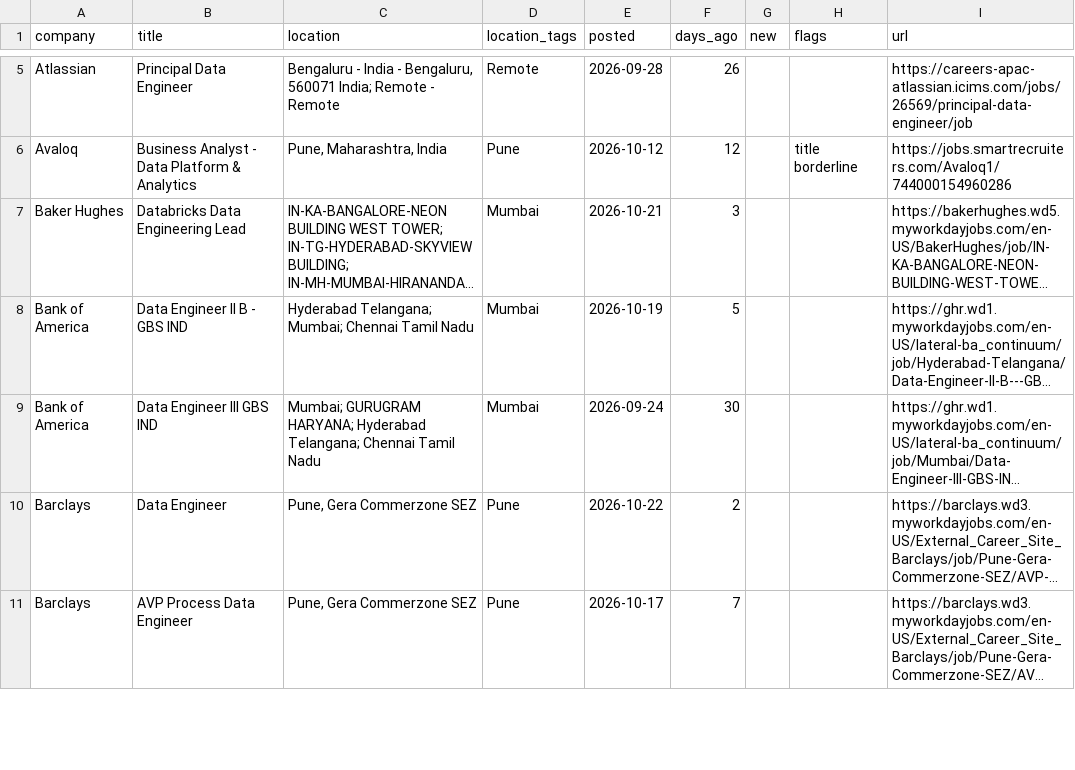
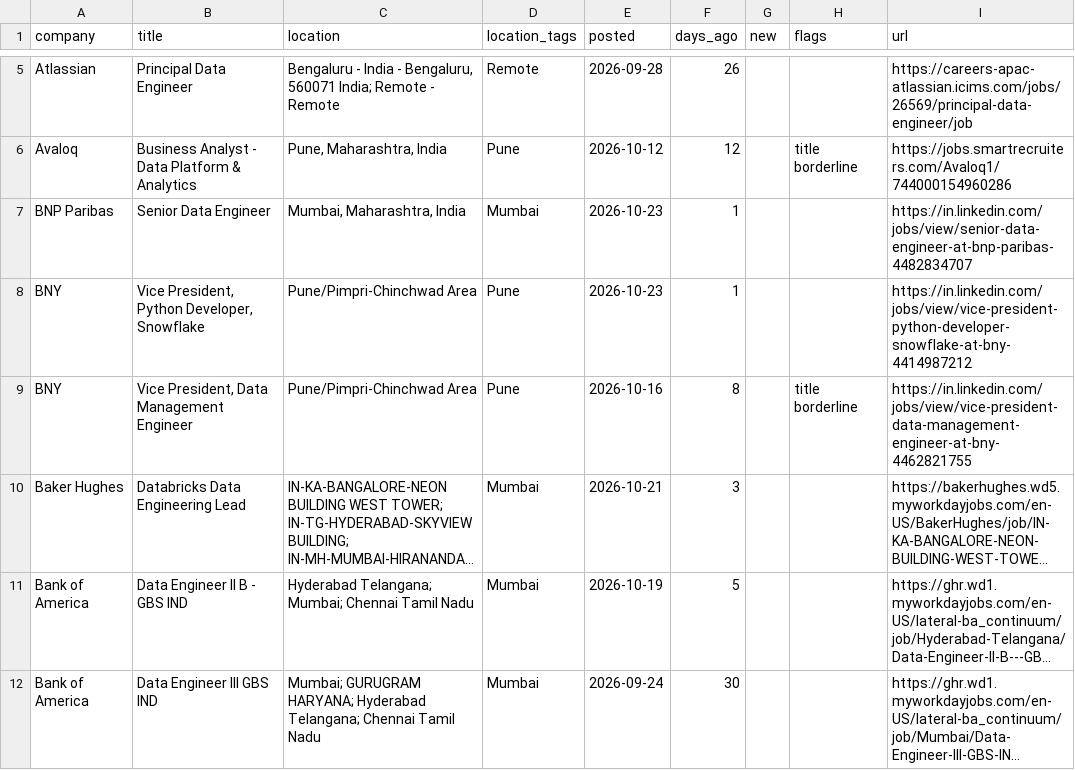
Before and after one commit to rahulsanap23/job-scanner, a CSV file: data/jobs.csv, drawn as a sheet; only a part is shown, gaps mark what is left out; the shorter side is filled out with more unchanged rows; long unchanged cells end in …; the diff names each change by its address in the sheet, - before the commit and + after, or states it on an @@ line.

```diff
--- a/data/jobs.csv
+++ b/data/jobs.csv
+row 7: BNP Paribas | Senior Data Engineer | Mumbai, Maharashtra, India | Mumbai | 2026-10-23 | 1 |  |  | https://in.linkedin.com/jobs/view/senior-data-engineer-at-bnp-paribas-4482834707
+row 8: BNY | Vice President, Python Developer, Snowflake | Pune/Pimpri-Chinchwad Area | Pune | 2026-10-23 | 1 |  |  | https://in.linkedin.com/jobs/view/vice-president-python-developer-snowflake-at-bny-4414987212
+row 9: BNY | Vice President, Data Management Engineer | Pune/Pimpri-Chinchwad Area | Pune | 2026-10-16 | 8 |  | title borderline | https://in.linkedin.com/jobs/view/vice-president-data-management-engineer-at-bny-4462821755
```
Also changed, not shown: 4 other files.
